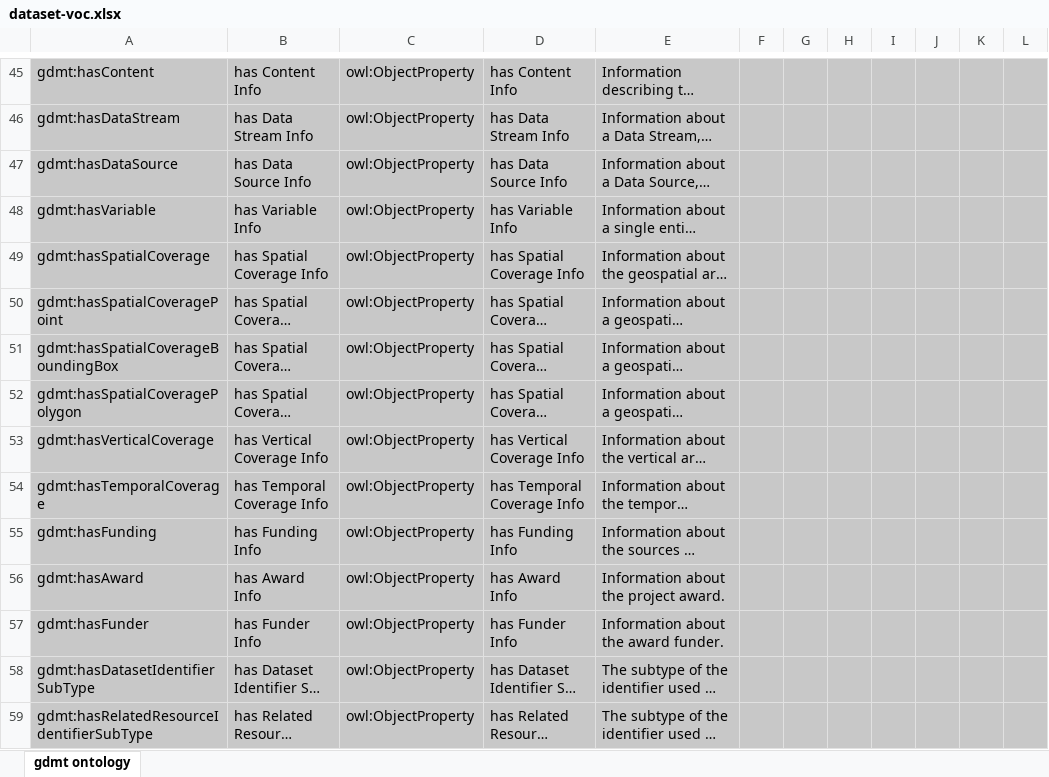
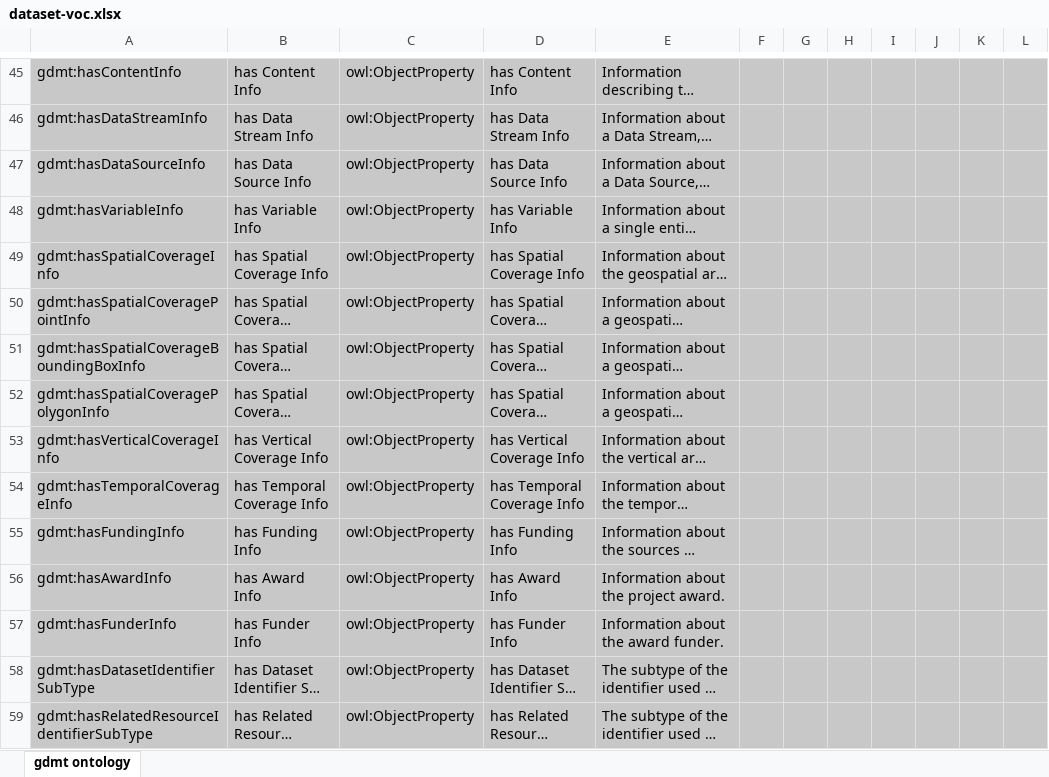
Before and after one commit to fair-data-collective/generic-dataset-metadata-template, an Excel workbook: ontology/dataset-voc.xlsx, sheet gdmt ontology, drawn as a sheet; only a part is shown, gaps mark what is left out; long unchanged cells end in …; values as stored, in another font and other column widths than the file's, no borders; charts and pictures not drawn; the diff covers the shown part only; the diff names each change by its address in the sheet, - before the commit and + after, or states it on an @@ line.

```diff
--- a/ontology/dataset-voc.xlsx (sheet gdmt ontology)
+++ b/ontology/dataset-voc.xlsx (sheet gdmt ontology)
-A45: gdmt:hasContent
+A45: gdmt:hasContentInfo
-A46: gdmt:hasDataStream
+A46: gdmt:hasDataStreamInfo
-A47: gdmt:hasDataSource
+A47: gdmt:hasDataSourceInfo
-A48: gdmt:hasVariable
+A48: gdmt:hasVariableInfo
-A49: gdmt:hasSpatialCoverage
+A49: gdmt:hasSpatialCoverageInfo
-A50: gdmt:hasSpatialCoveragePoint
+A50: gdmt:hasSpatialCoveragePointInfo
-A51: gdmt:hasSpatialCoverageBoundingBox
+A51: gdmt:hasSpatialCoverageBoundingBoxInfo
-A52: gdmt:hasSpatialCoveragePolygon
+A52: gdmt:hasSpatialCoveragePolygonInfo
-A53: gdmt:hasVerticalCoverage
+A53: gdmt:hasVerticalCoverageInfo
-A54: gdmt:hasTemporalCoverage
+A54: gdmt:hasTemporalCoverageInfo
-A55: gdmt:hasFunding
+A55: gdmt:hasFundingInfo
-A56: gdmt:hasAward
+A56: gdmt:hasAwardInfo
-A57: gdmt:hasFunder
+A57: gdmt:hasFunderInfo
```
Also changed, not shown: 28 edited cells elsewhere in this sheet.
